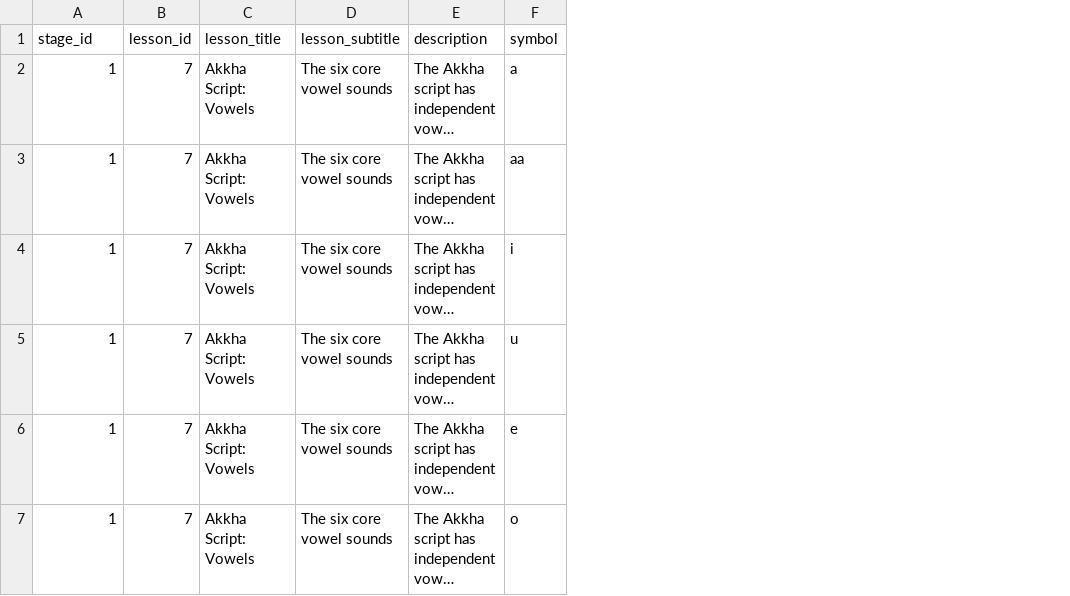
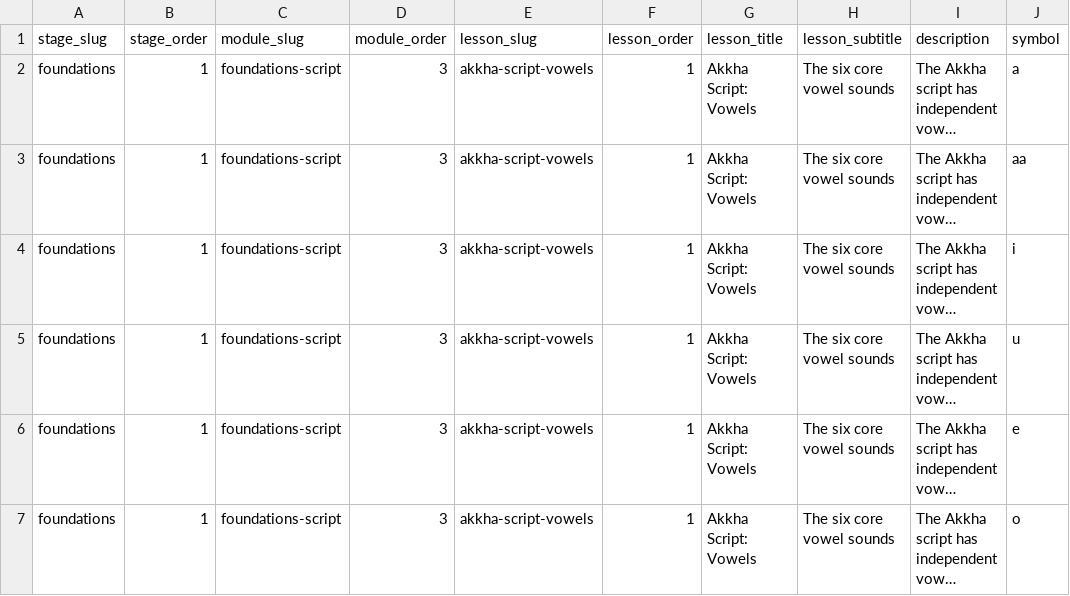
Before and after one commit to AashishTangnami/magar-bhasa-sikha, a CSV file: data/script_items.csv, drawn as a sheet; only a part is shown; long unchanged cells end in …; removed rows and columns are numbered as before the commit, all else as after; the diff names each change by its address in the sheet, - before the commit and + after, or states it on an @@ line.

```diff
--- a/data/script_items.csv
+++ b/data/script_items.csv
+column A (stage_slug), rows 2-7: all foundations
-column B (lesson_id), rows 2-7: all 7
+column C (module_slug), rows 2-7: all foundations-script
+column D (module_order), rows 2-7: all 3
+column E (lesson_slug), rows 2-7: all akkha-script-vowels
+column F (lesson_order), rows 2-7: all 1
-B1: stage_id
+B1: stage_order
```
Also changed, not shown: data/stages.csv, data/vocab_items.csv, 29 other files.
